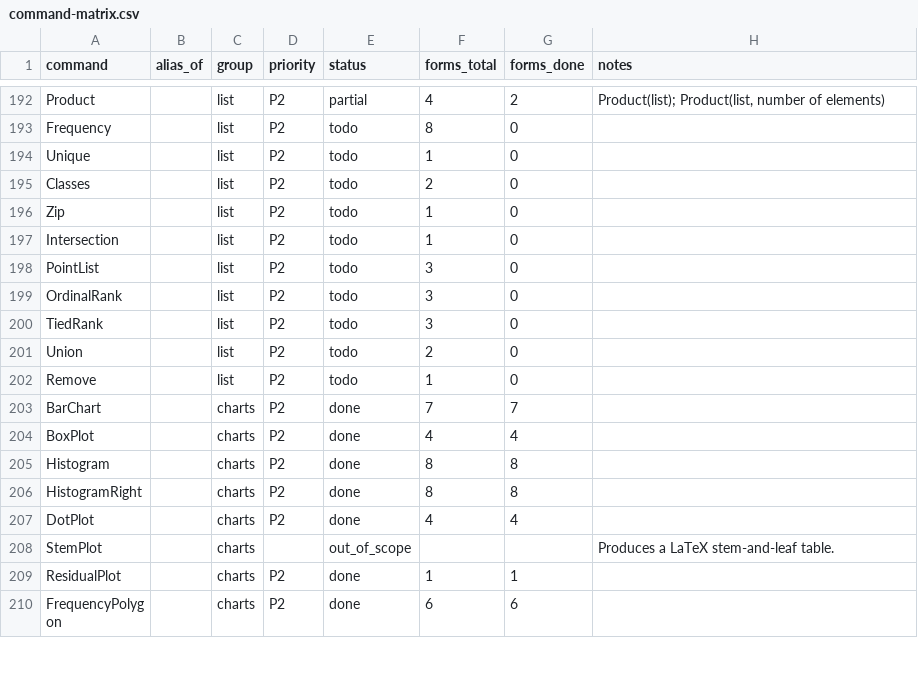
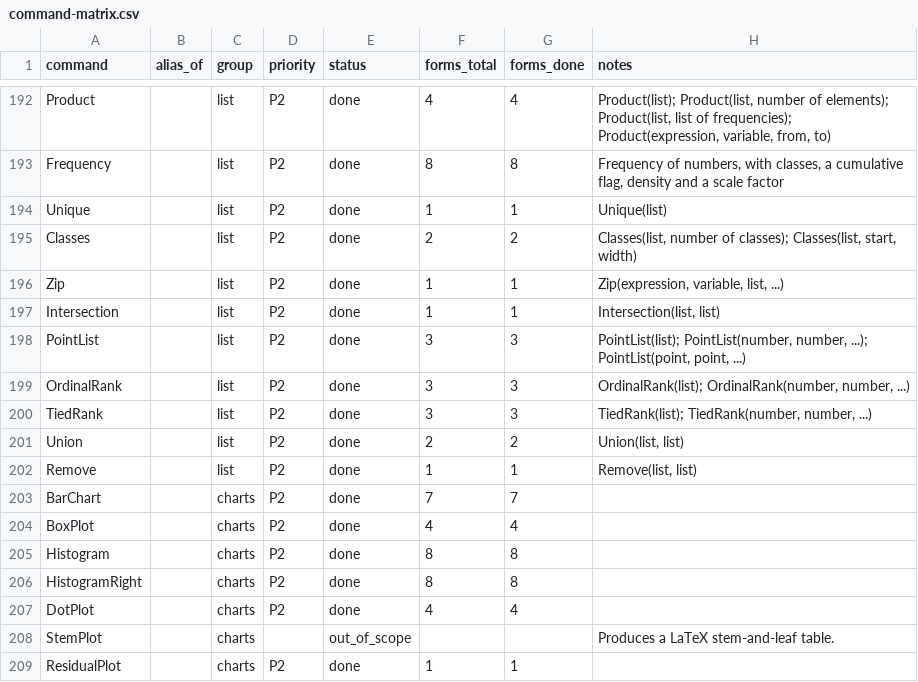
Before and after one commit to jash90/geokernel, a CSV file: docs/command-matrix.csv, drawn as a sheet; only a part is shown, gaps mark what is left out; the shorter side is filled out with more unchanged rows; the diff covers the shown part only; the diff names each change by its address in the sheet, - before the commit and + after, or states it on an @@ line.

Commit message:
Add the list command group (#62)
Implement the 23 list commands of the matrix (62 2D forms, all done):
Sort (also with a key list, ordered as AlgoSort runs it), First (also of
a locus), Last, Take, RemoveUndefined, Reverse, Element with several
indices, IndexOf, Append, Flatten, Insert, Sequence with an expression,
Product with a frequency list and as a fold, Frequency in all eight
forms, Unique, Classes, Zip over any number of lists, Intersection,
Union, Remove, PointList, OrdinalRank and TiedRank.

Node::Call keeps a run of Node::Item arguments in the arena, which Zip
and the fold use with a chain of locals; the static type check now
carries a State and types a Zip block with every variable bound to the
element type of its list. Element equality follows
GeoList.isEqualExtended, recursively for nested lists.

Evidence: 450 golden cases in 30 lists topics (the group had 237) from
CommandsTest ports and degenerate inputs; 31 t-pairs entries removed and
11 re-filed; SelectedElement, SelectedIndex and RandomElement recorded
as out of scope. Differences of the text forms, Last(function),
Union(polygon, polygon) and 1/0 as a defined infinity are in
DIFFERENCES.md and known-gaps.toml.

```diff
--- a/docs/command-matrix.csv
+++ b/docs/command-matrix.csv
-E192 (status): partial
+E192 (status): done
-G192 (forms_done): 2
+G192 (forms_done): 4
-H192 (notes): …number of elements)
+H192 (notes): …number of elements); Product(list, list of frequencies); Product(expression, variable, from, to)
-E193:E202 (status): todo
+E193:E202 (status): done
-G193 (forms_done): 0
+G193 (forms_done): 8
-H193 (notes): (empty)
+H193 (notes): Frequency of numbers, with classes, a cumulative flag, density and a scale factor
-G194 (forms_done): 0
+G194 (forms_done): 1
-H194 (notes): (empty)
+H194 (notes): Unique(list)
-G195 (forms_done): 0
+G195 (forms_done): 2
-H195 (notes): (empty)
+H195 (notes): Classes(list, number of classes); Classes(list, start, width)
-G196:G197 (forms_done): 0
+G196:G197 (forms_done): 1
-H196 (notes): (empty)
+H196 (notes): Zip(expression, variable, list, ...)
-H197 (notes): (empty)
+H197 (notes): Intersection(list, list)
-G198:G200 (forms_done): 0
+G198:G200 (forms_done): 3
-H198 (notes): (empty)
+H198 (notes): PointList(list); PointList(number, number, ...); PointList(point, point, ...)
-H199 (notes): (empty)
+H199 (notes): OrdinalRank(list); OrdinalRank(number, number, ...)
-H200 (notes): (empty)
+H200 (notes): TiedRank(list); TiedRank(number, number, ...)
-G201 (forms_done): 0
+G201 (forms_done): 2
-H201 (notes): (empty)
+H201 (notes): Union(list, list)
-G202 (forms_done): 0
+G202 (forms_done): 1
-H202 (notes): (empty)
+H202 (notes): Remove(list, list)
```
Also changed, not shown: 45 edited cells elsewhere in this file, tools/command-matrix/forms.csv, 53 other files.
